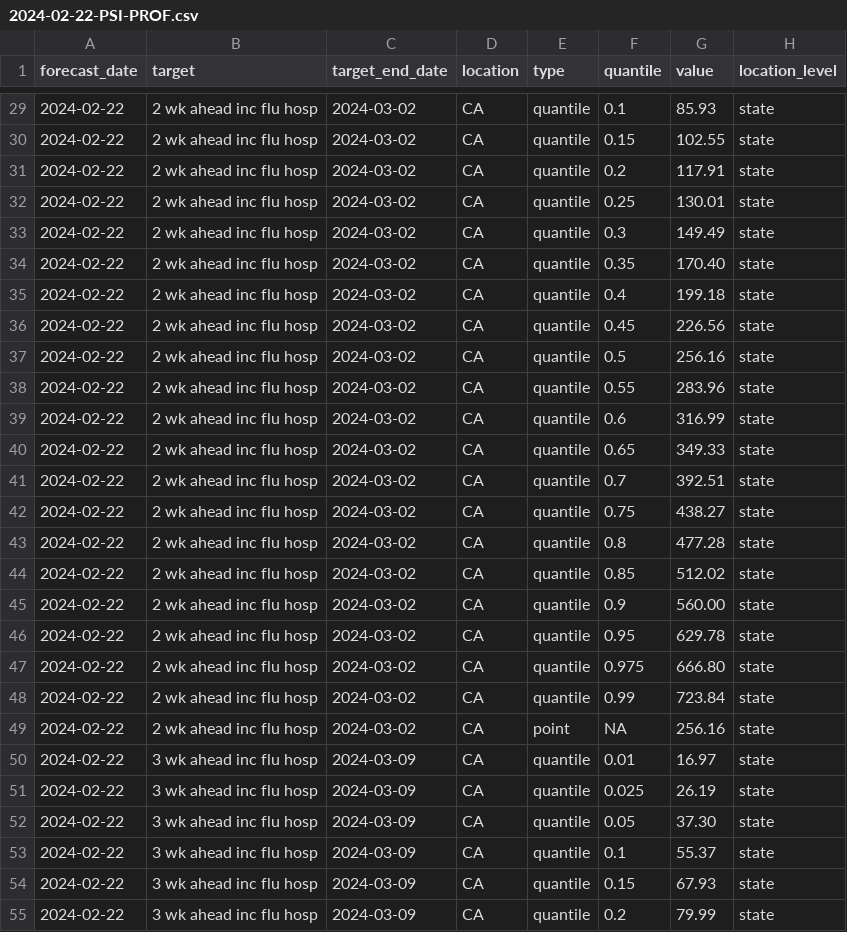
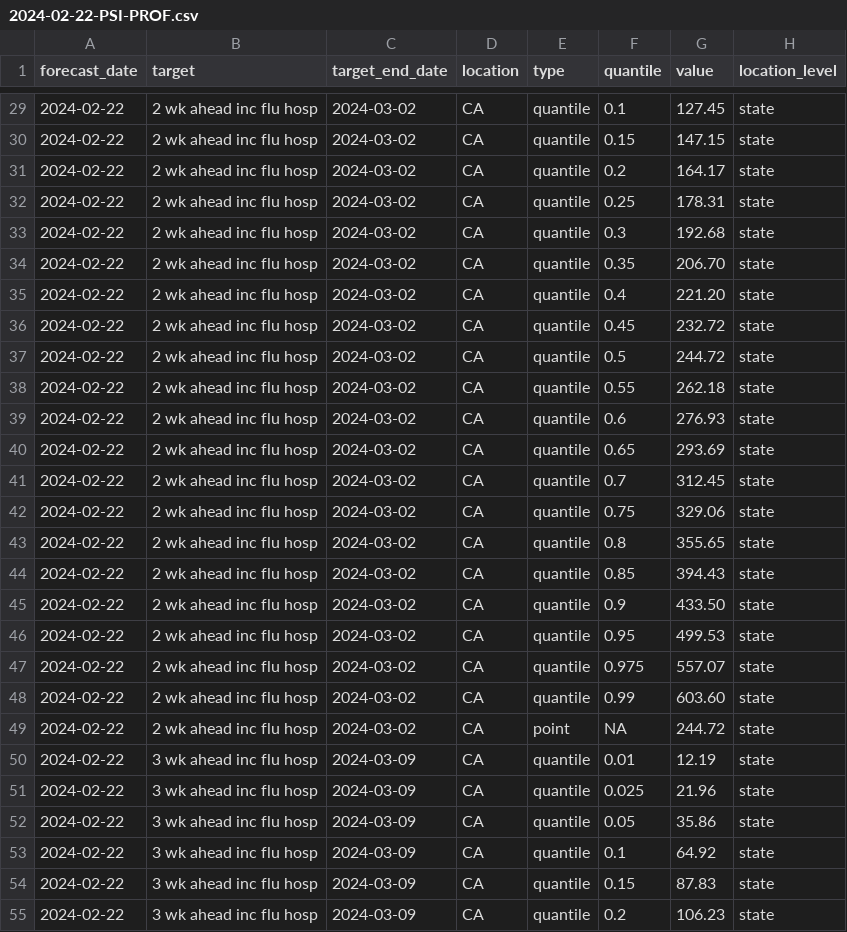
Before and after one commit to predsci/PSI-CA-forecasts, a CSV file: influenza/submissions/2024-02-22-PSI-PROF.csv, drawn as a sheet; only a part is shown, gaps mark what is left out; the diff covers the shown part only.

Commit message:
Weekly forecasts - 23 Feb 2024 - updated
Today, the median-preserving region-combining method was implemented in our post processing code.  Using this method, the state-level forecast now has narrower uncertainty and slightly lower median values.

```diff
--- a/influenza/submissions/2024-02-22-PSI-PROF.csv
+++ b/influenza/submissions/2024-02-22-PSI-PROF.csv
@@ -29,27 +29,27 @@
-"2024-02-22","2 wk ahead inc flu hosp","2024-03-02","CA","quantile","0.1"," 85.93","state"
-"2024-02-22","2 wk ahead inc flu hosp","2024-03-02","CA","quantile","0.15","102.55","state"
-"2024-02-22","2 wk ahead inc flu hosp","2024-03-02","CA","quantile","0.2","117.91","state"
-"2024-02-22","2 wk ahead inc flu hosp","2024-03-02","CA","quantile","0.25","130.01","state"
-"2024-02-22","2 wk ahead inc flu hosp","2024-03-02","CA","quantile","0.3","149.49","state"
-"2024-02-22","2 wk ahead inc flu hosp","2024-03-02","CA","quantile","0.35","170.40","state"
-"2024-02-22","2 wk ahead inc flu hosp","2024-03-02","CA","quantile","0.4","199.18","state"
-"2024-02-22","2 wk ahead inc flu hosp","2024-03-02","CA","quantile","0.45","226.56","state"
-"2024-02-22","2 wk ahead inc flu hosp","2024-03-02","CA","quantile","0.5","256.16","state"
-"2024-02-22","2 wk ahead inc flu hosp","2024-03-02","CA","quantile","0.55","283.96","state"
-"2024-02-22","2 wk ahead inc flu hosp","2024-03-02","CA","quantile","0.6","316.99","state"
-"2024-02-22","2 wk ahead inc flu hosp","2024-03-02","CA","quantile","0.65","349.33","state"
-"2024-02-22","2 wk ahead inc flu hosp","2024-03-02","CA","quantile","0.7","392.51","state"
-"2024-02-22","2 wk ahead inc flu hosp","2024-03-02","CA","quantile","0.75","438.27","state"
-"2024-02-22","2 wk ahead inc flu hosp","2024-03-02","CA","quantile","0.8","477.28","state"
-"2024-02-22","2 wk ahead inc flu hosp","2024-03-02","CA","quantile","0.85","512.02","state"
-"2024-02-22","2 wk ahead inc flu hosp","2024-03-02","CA","quantile","0.9","560.00","state"
-"2024-02-22","2 wk ahead inc flu hosp","2024-03-02","CA","quantile","0.95","629.78","state"
-"2024-02-22","2 wk ahead inc flu hosp","2024-03-02","CA","quantile","0.975","666.80","state"
-"2024-02-22","2 wk ahead inc flu hosp","2024-03-02","CA","quantile","0.99","723.84","state"
-"2024-02-22","2 wk ahead inc flu hosp","2024-03-02","CA","point",NA,"256.16","state"
-"2024-02-22","3 wk ahead inc flu hosp","2024-03-09","CA","quantile","0.01"," 16.97","state"
-"2024-02-22","3 wk ahead inc flu hosp","2024-03-09","CA","quantile","0.025"," 26.19","state"
-"2024-02-22","3 wk ahead inc flu hosp","2024-03-09","CA","quantile","0.05"," 37.30","state"
-"2024-02-22","3 wk ahead inc flu hosp","2024-03-09","CA","quantile","0.1"," 55.37","state"
-"2024-02-22","3 wk ahead inc flu hosp","2024-03-09","CA","quantile","0.15"," 67.93","state"
-"2024-02-22","3 wk ahead inc flu hosp","2024-03-09","CA","quantile","0.2"," 79.99","state"
+"2024-02-22","2 wk ahead inc flu hosp","2024-03-02","CA","quantile","0.1","127.45","state"
+"2024-02-22","2 wk ahead inc flu hosp","2024-03-02","CA","quantile","0.15","147.15","state"
+"2024-02-22","2 wk ahead inc flu hosp","2024-03-02","CA","quantile","0.2","164.17","state"
+"2024-02-22","2 wk ahead inc flu hosp","2024-03-02","CA","quantile","0.25","178.31","state"
+"2024-02-22","2 wk ahead inc flu hosp","2024-03-02","CA","quantile","0.3","192.68","state"
+"2024-02-22","2 wk ahead inc flu hosp","2024-03-02","CA","quantile","0.35","206.70","state"
+"2024-02-22","2 wk ahead inc flu hosp","2024-03-02","CA","quantile","0.4","221.20","state"
+"2024-02-22","2 wk ahead inc flu hosp","2024-03-02","CA","quantile","0.45","232.72","state"
+"2024-02-22","2 wk ahead inc flu hosp","2024-03-02","CA","quantile","0.5","244.72","state"
+"2024-02-22","2 wk ahead inc flu hosp","2024-03-02","CA","quantile","0.55","262.18","state"
+"2024-02-22","2 wk ahead inc flu hosp","2024-03-02","CA","quantile","0.6","276.93","state"
+"2024-02-22","2 wk ahead inc flu hosp","2024-03-02","CA","quantile","0.65","293.69","state"
+"2024-02-22","2 wk ahead inc flu hosp","2024-03-02","CA","quantile","0.7","312.45","state"
+"2024-02-22","2 wk ahead inc flu hosp","2024-03-02","CA","quantile","0.75","329.06","state"
+"2024-02-22","2 wk ahead inc flu hosp","2024-03-02","CA","quantile","0.8","355.65","state"
+"2024-02-22","2 wk ahead inc flu hosp","2024-03-02","CA","quantile","0.85","394.43","state"
+"2024-02-22","2 wk ahead inc flu hosp","2024-03-02","CA","quantile","0.9","433.50","state"
+"2024-02-22","2 wk ahead inc flu hosp","2024-03-02","CA","quantile","0.95","499.53","state"
+"2024-02-22","2 wk ahead inc flu hosp","2024-03-02","CA","quantile","0.975","557.07","state"
+"2024-02-22","2 wk ahead inc flu hosp","2024-03-02","CA","quantile","0.99","603.60","state"
+"2024-02-22","2 wk ahead inc flu hosp","2024-03-02","CA","point",NA,"244.72","state"
+"2024-02-22","3 wk ahead inc flu hosp","2024-03-09","CA","quantile","0.01"," 12.19","state"
+"2024-02-22","3 wk ahead inc flu hosp","2024-03-09","CA","quantile","0.025"," 21.96","state"
+"2024-02-22","3 wk ahead inc flu hosp","2024-03-09","CA","quantile","0.05"," 35.86","state"
+"2024-02-22","3 wk ahead inc flu hosp","2024-03-09","CA","quantile","0.1"," 64.92","state"
+"2024-02-22","3 wk ahead inc flu hosp","2024-03-09","CA","quantile","0.15"," 87.83","state"
+"2024-02-22","3 wk ahead inc flu hosp","2024-03-09","CA","quantile","0.2","106.23","state"
```
Also changed, not shown: 69 edited cells elsewhere in this file, 1 other file.
